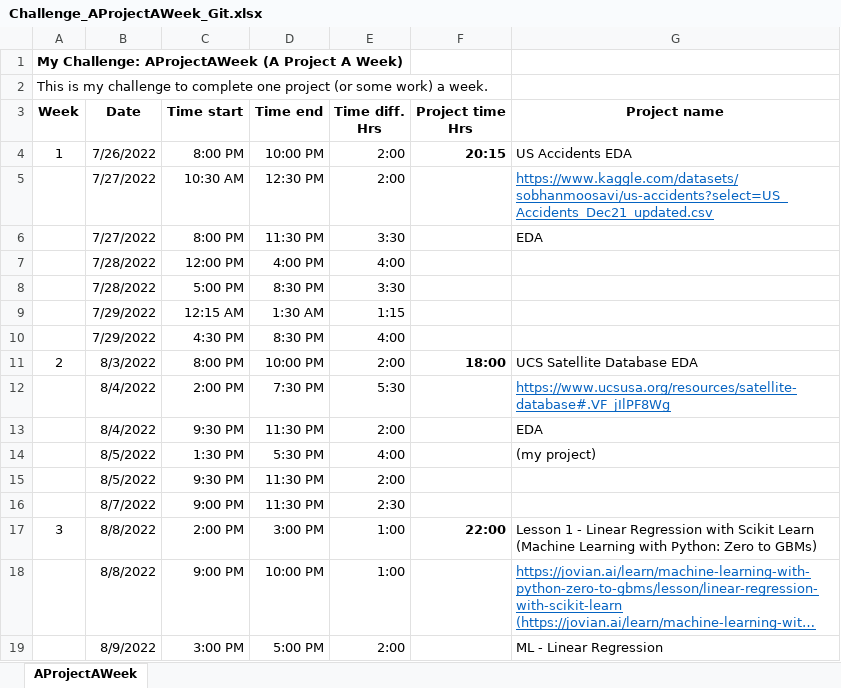
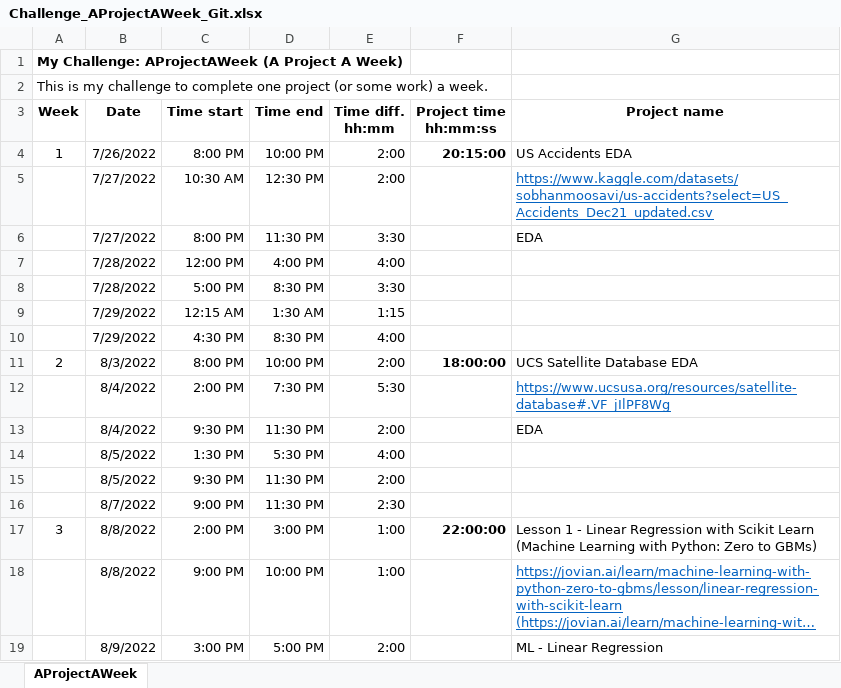
Before and after one commit to unpatel1/Challenge_AProjectAWeek, an Excel workbook: Challenge_AProjectAWeek_Git.xlsx, sheet AProjectAWeek, drawn as a sheet; only a part is shown; long unchanged cells end in …; values as stored, in another font and other column widths than the file's, no borders; the diff covers the shown part only; the diff names each change by its address in the sheet, - before the commit and + after, or states it on an @@ line.

```diff
--- a/Challenge_AProjectAWeek_Git.xlsx (sheet AProjectAWeek)
+++ b/Challenge_AProjectAWeek_Git.xlsx (sheet AProjectAWeek)
-E3: Time diff. Hrs
+E3: Time diff. hh:mm
-F3: Project time Hrs
+F3: Project time hh:mm:ss
-F4 (Project time hh:mm:ss): 20:15
+F4 (Project time hh:mm:ss): 20:15:00
-F11 (Project time hh:mm:ss): 18:00
+F11 (Project time hh:mm:ss): 18:00:00
-G14 (Project name): (my project)
+G14 (Project name): (empty)
-F17 (Project time hh:mm:ss): 22:00
+F17 (Project time hh:mm:ss): 22:00:00
```
Also changed, not shown: 26 added rows and 3 edited cells elsewhere in this sheet, 3 other files.
